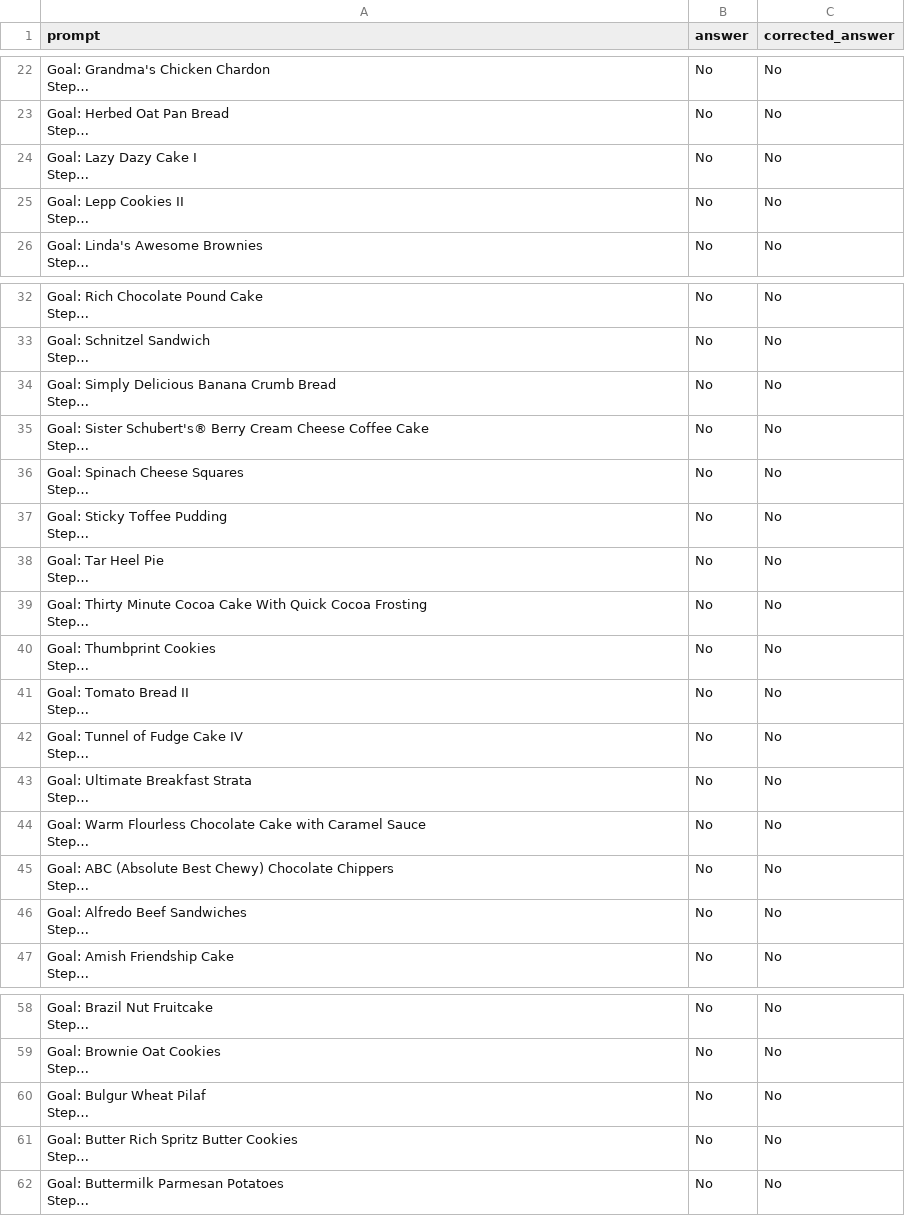
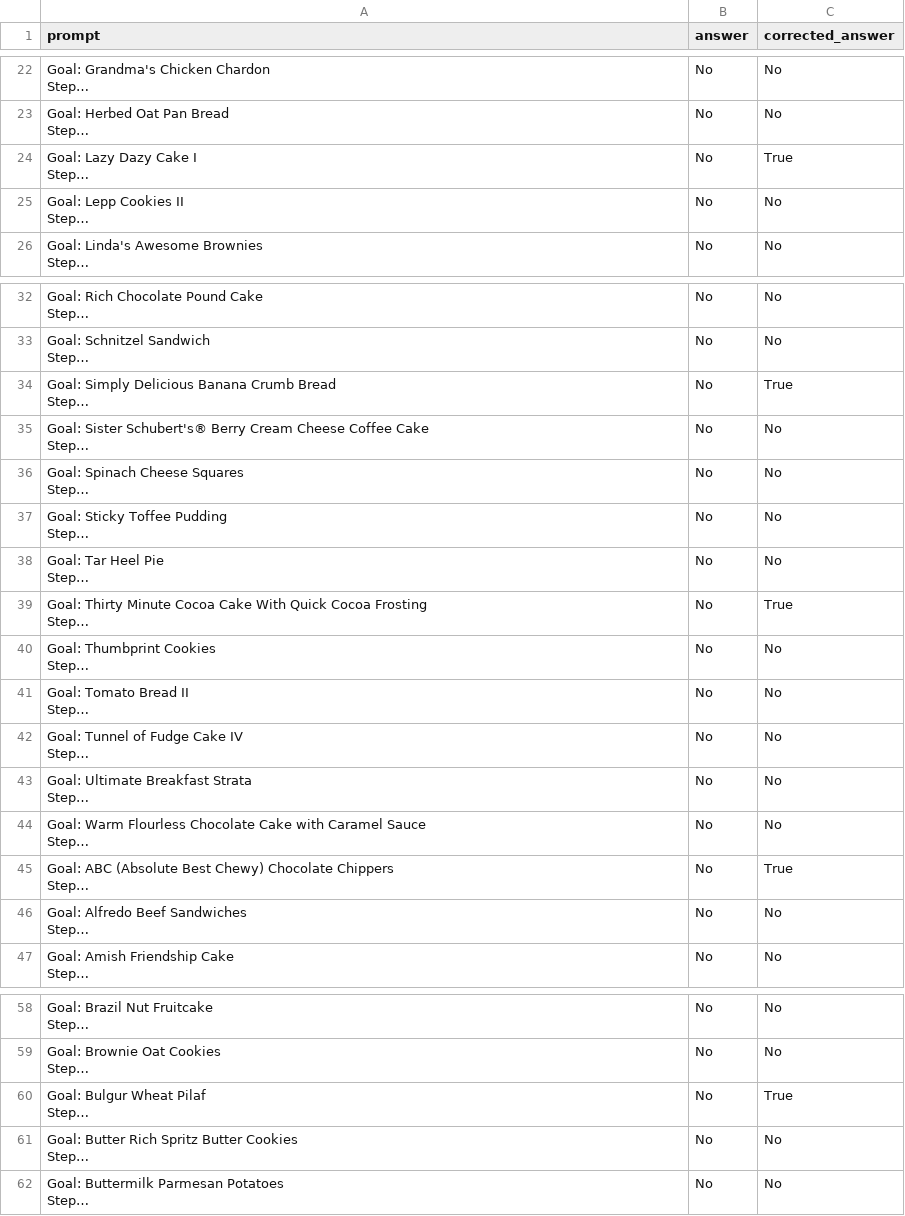
Before and after one commit to g-nitin/LLM-Data-Flow, a CSV file: outs/final_recipes_reviewed/recipe_type-state_analysis_annotated.csv, drawn as a sheet; only a part is shown, gaps mark what is left out; long unchanged cells end in …; the diff names each change by its address in the sheet, - before the commit and + after, or states it on an @@ line.

Commit message:
Updated Review for Type-State

```diff
--- a/outs/final_recipes_reviewed/recipe_type-state_analysis_annotated.csv
+++ b/outs/final_recipes_reviewed/recipe_type-state_analysis_annotated.csv
-C24 (corrected_answer): No
+C24 (corrected_answer): True
-C34 (corrected_answer): No
+C34 (corrected_answer): True
-C39 (corrected_answer): No
+C39 (corrected_answer): True
-C45 (corrected_answer): No
+C45 (corrected_answer): True
-C60 (corrected_answer): No
+C60 (corrected_answer): True
```
